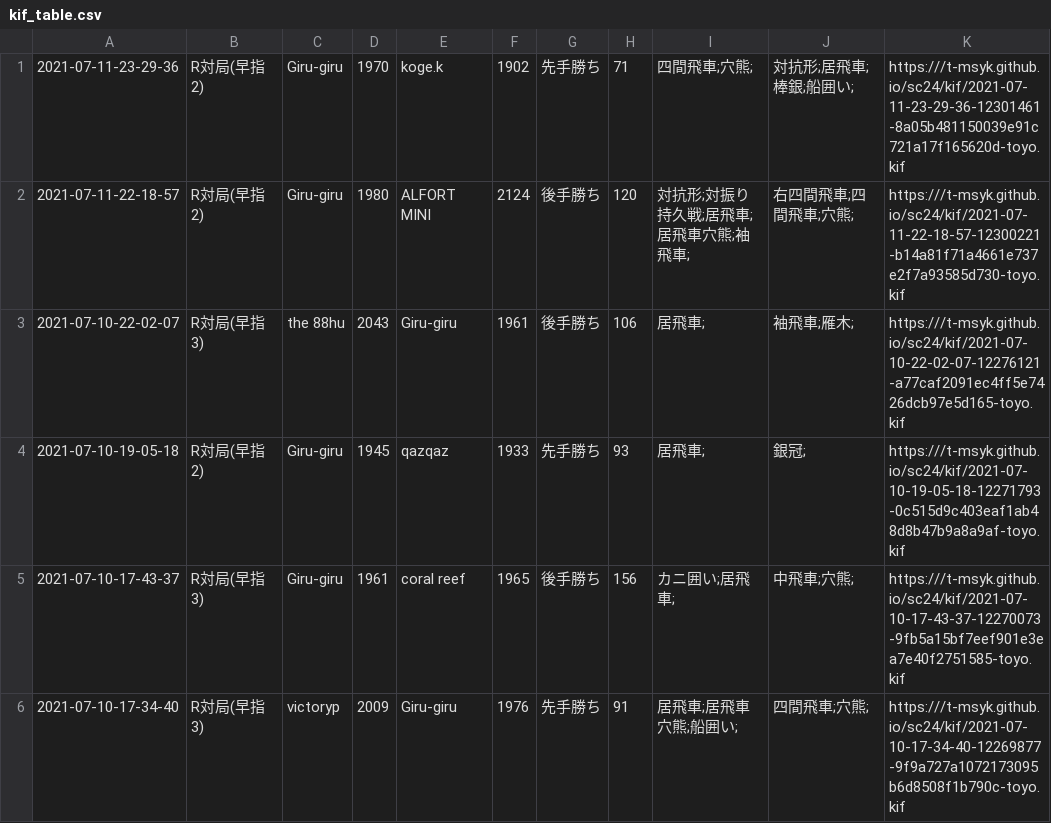
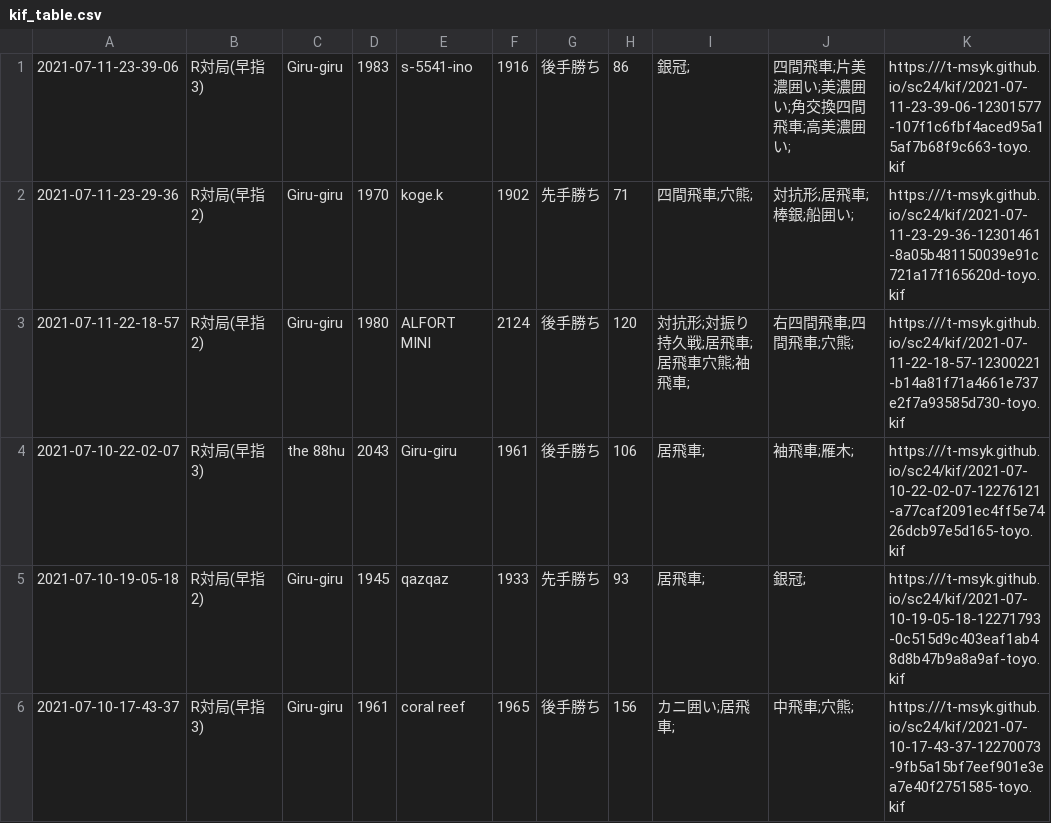
Before and after one commit to t-msyk/t-msyk.github.io, a CSV file: sc24/kif_table.csv, drawn as a sheet; only a part is shown; the shorter side is filled out with more unchanged rows.

Commit message:
Add data

```diff
--- a/sc24/kif_table.csv
+++ b/sc24/kif_table.csv
@@ -1 +1,2 @@
+2021-07-11-23-39-06,R対局(早指3),Giru-giru,1983,s-5541-ino,1916,後手勝ち,86,銀冠;,四間飛車;片美濃囲い;美濃囲い;角交換四間飛車;高美濃囲い;,https:///t-msyk.github.io/sc24/kif/2021-07-11-23-39-06-12301577-107f1c6fbf4aced95a15af7b68f9c663-toyo.kif
 2021-07-11-23-29-36,R対局(早指2),Giru-giru,1970,koge.k,1902,先手勝ち,71,四間飛車;穴熊;,対抗形;居飛車;棒銀;船囲い;,https:///t-msyk.github.io/sc24/kif/2021-07-11-23-29-36-12301461-8a05b481150039e91c721a17f165620d-toyo.kif
```
Also changed, not shown: 2 other files.
